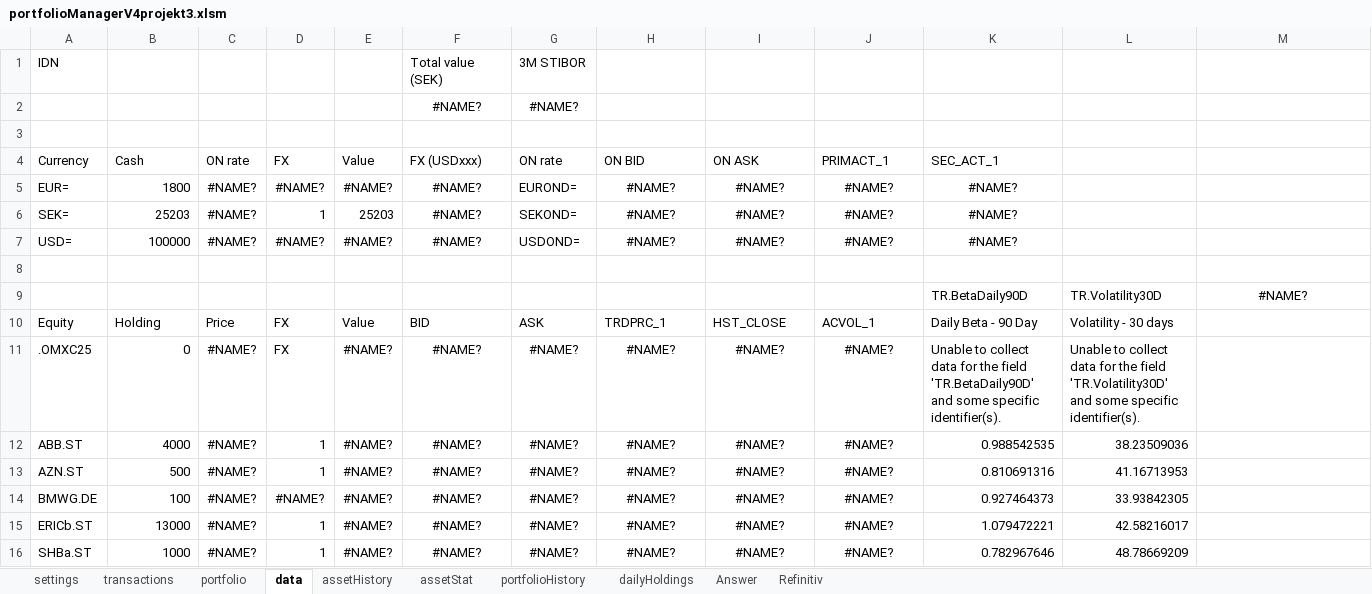
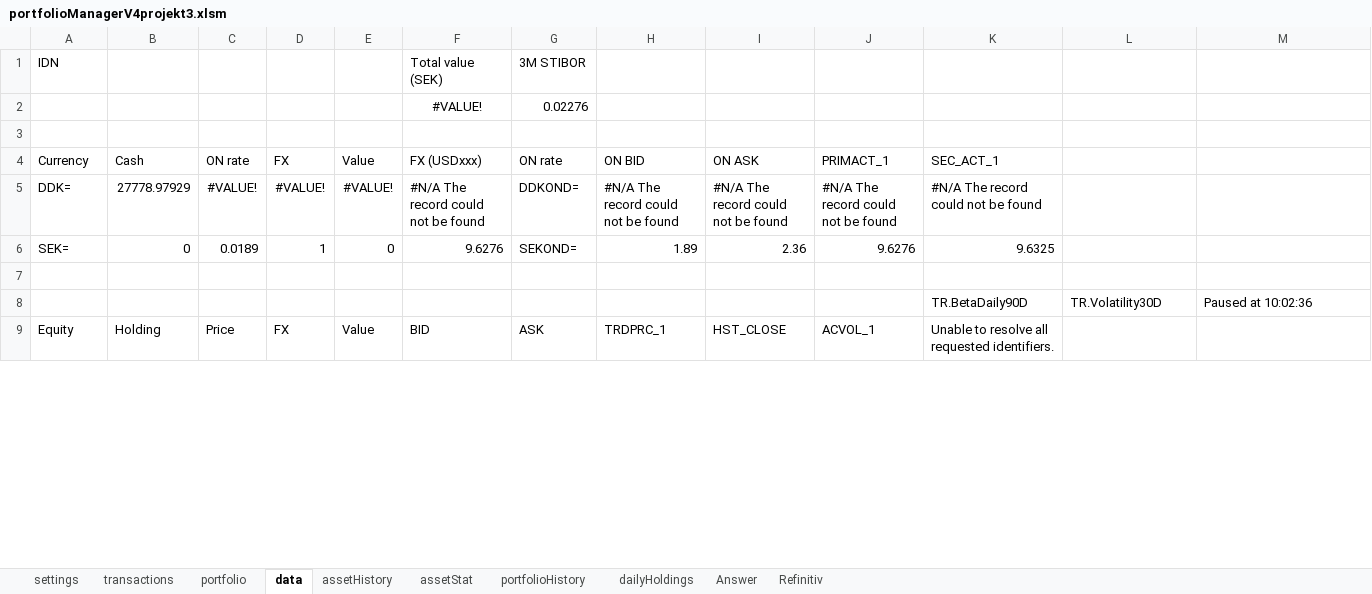
Before and after one commit to ErikssonWilliam/Portfolio-Management, an Excel workbook: Project 3/portfolioManagerV4projekt3.xlsm, sheet data, drawn as a sheet; only a part is shown; values as stored, in another font and other column widths than the file's, no borders; removed rows and columns are numbered as before the commit, all else as after; the diff covers the shown part only; the diff names each change by its address in the sheet, - before the commit and + after, or states it on an @@ line.

```diff
--- a/Project 3/portfolioManagerV4projekt3.xlsm (sheet data)
+++ b/Project 3/portfolioManagerV4projekt3.xlsm (sheet data)
-row 2:  |  |  |  |  | #NAME? | #NAME?
+row 2:  |  |  |  |  | #VALUE! | 0.02276
-row 5: EUR= | 1800 | #NAME? | #NAME? | #NAME? | #NAME? | EUROND= | #NAME? | #NAME? | #NAME? | #NAME?
-row 6: SEK= | 25203 | #NAME? | 1 | 25203 | #NAME? | SEKOND= | #NAME? | #NAME? | #NAME? | #NAME?
-row 7: USD= | 100000 | #NAME? | #NAME? | #NAME? | #NAME? | USDOND= | #NAME? | #NAME? | #NAME? | #NAME?
+row 5: DDK= | 27778.97929 | #VALUE! | #VALUE! | #VALUE! | #N/A The record could not be found | DDKOND= | #N/A The record could not be found | #N/A The record could not be found | #N/A The record could not be found | #N/A The record could not be found
+row 6: SEK= | 0 | 0.0189 | 1 | 0 | 9.6276 | SEKOND= | 1.89 | 2.36 | 9.6276 | 9.6325
-M8: #NAME?
+M8: Paused at 10:02:36
-M8 alignment: center
+M8 alignment: left
-K9: Daily Beta - 90 Day
+K9: Unable to resolve all requested identifiers.
-L9: Volatility - 30 days
+L9: (empty)
-row 11: .OMXC25 | 0 | #NAME? | FX | #NAME? | #NAME? | #NAME? | #NAME? | #NAME? | #NAME? | Unable to collect data for the field 'TR.BetaDaily90D' and some specific identifier(s). | Unable to collect data for the field 'TR.Volatility30D' and some specific identifier(s).
-row 12: ABB.ST | 4000 | #NAME? | 1 | #NAME? | #NAME? | #NAME? | #NAME? | #NAME? | #NAME? | 0.988542535 | 38.23509036
-row 13: AZN.ST | 500 | #NAME? | 1 | #NAME? | #NAME? | #NAME? | #NAME? | #NAME? | #NAME? | 0.810691316 | 41.16713953
-row 14: BMWG.DE | 100 | #NAME? | #NAME? | #NAME? | #NAME? | #NAME? | #NAME? | #NAME? | #NAME? | 0.927464373 | 33.93842305
-row 15: ERICb.ST | 13000 | #NAME? | 1 | #NAME? | #NAME? | #NAME? | #NAME? | #NAME? | #NAME? | 1.079472221 | 42.58216017
-row 16: SHBa.ST | 1000 | #NAME? | 1 | #NAME? | #NAME? | #NAME? | #NAME? | #NAME? | #NAME? | 0.782967646 | 48.78669209
```
Also changed, not shown: 4 added rows, 6 removed rows and 2 edited cells elsewhere in this sheet, sheet dailyHoldings, sheet assetHistory, sheet Refinitiv, sheet portfolio, sheet transactions, sheet Answer, 1 more sheet, formulas that keep their value, charts or pictures, Project 1/portfolioManagerV4Projekt1.xlsm, 1 other file.
